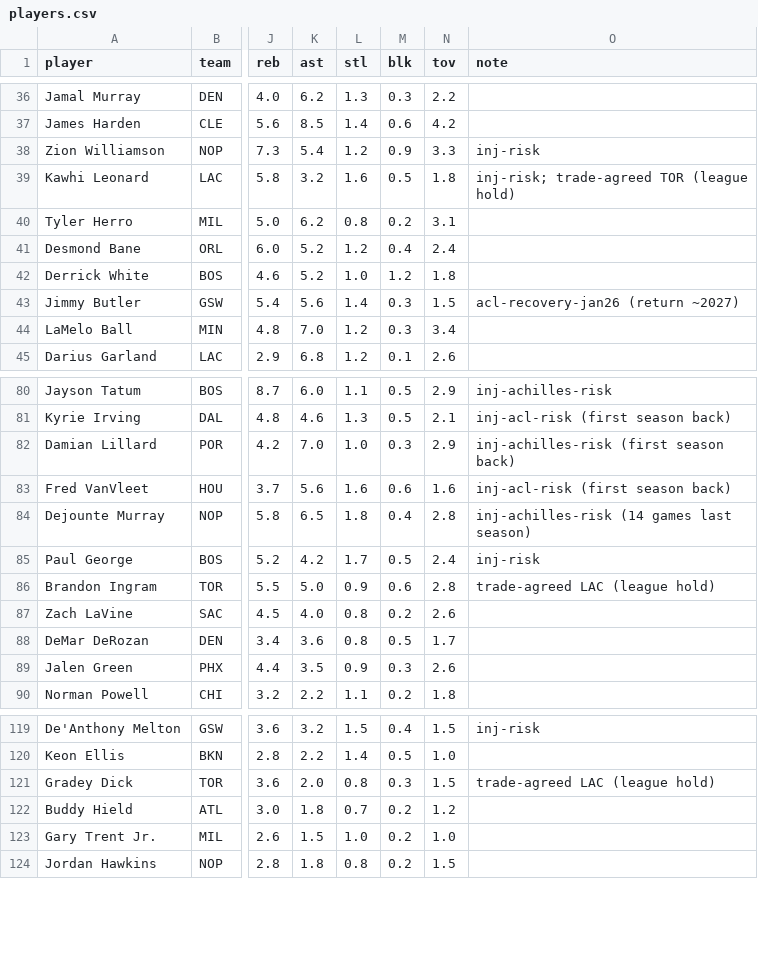
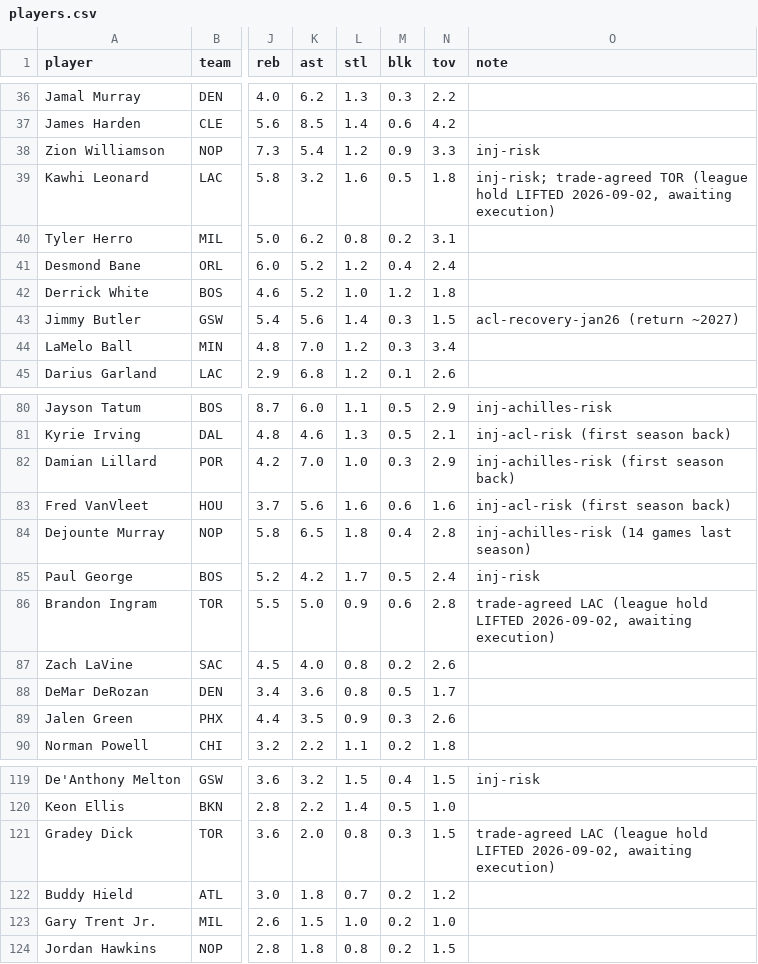
Before and after one commit to nic095layson/yahoo-fantasy-basketball, a CSV file: data/players.csv, drawn as a sheet; only a part is shown, gaps mark what is left out; the diff names each change by its address in the sheet, - before the commit and + after, or states it on an @@ line.

```diff
--- a/data/players.csv
+++ b/data/players.csv
-O39 (note): …TOR (league hold)
+O39 (note): …TOR (league hold LIFTED 2026-09-02, awaiting execution)
-O86 (note): …LAC (league hold)
+O86 (note): …LAC (league hold LIFTED 2026-09-02, awaiting execution)
-O121 (note): …LAC (league hold)
+O121 (note): …LAC (league hold LIFTED 2026-09-02, awaiting execution)
```
Also changed, not shown: 4 other files.
